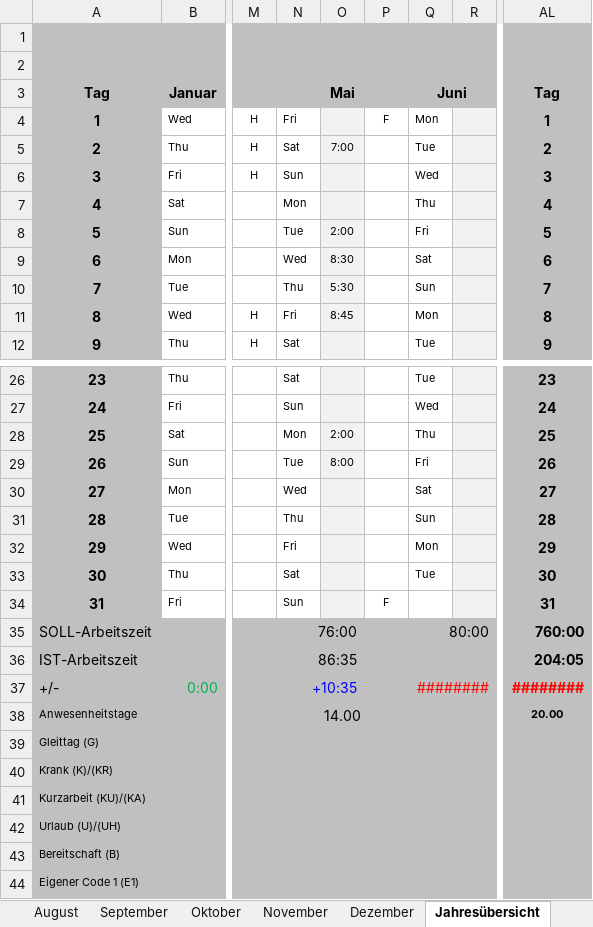
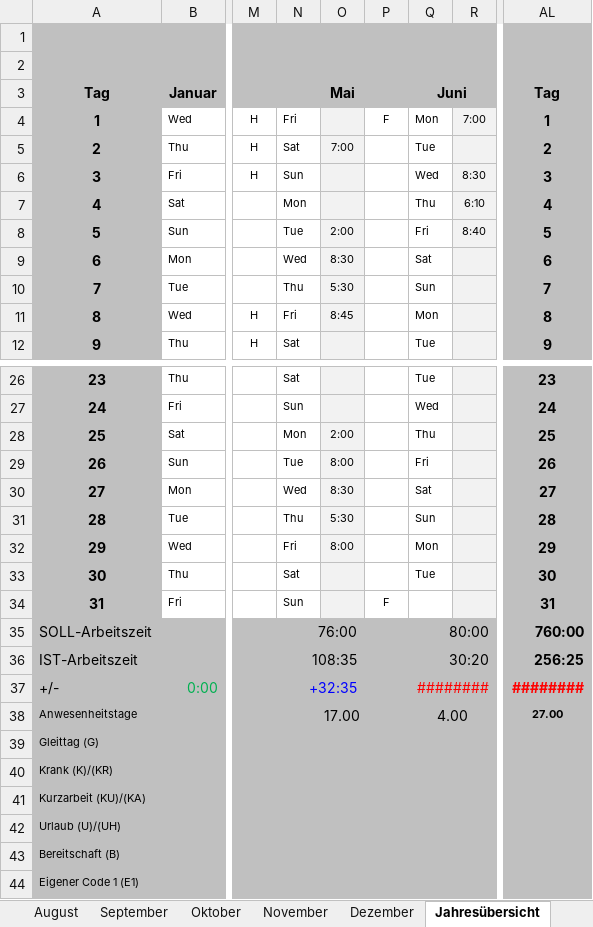
Before and after one commit to CarlosReyesHans/ProjektArbeit_Docs, an Excel workbook: Admin/Arbeitszeiterfassung-2020-jcr.xlsx, sheet Jahresübersicht, drawn as a sheet; only a part is shown, gaps mark what is left out; values as stored, in another font and other column widths than the file's, no borders; conditional formats not drawn; the diff names each change by its address in the sheet, - before the commit and + after, or states it on an @@ line.

```diff
--- a/Admin/Arbeitszeiterfassung-2020-jcr.xlsx (sheet Jahresübersicht)
+++ b/Admin/Arbeitszeiterfassung-2020-jcr.xlsx (sheet Jahresübersicht)
-R4: (empty)
+R4: 7:00
-R6: (empty)
+R6: 8:30
-R7: (empty)
+R7: 6:10
-R8: (empty)
+R8: 8:40
-O30: (empty)
+O30: 8:30
-O31: (empty)
+O31: 5:30
-O32: (empty)
+O32: 8:00
-N36 (Mai): 86:35
+N36 (Mai): 108:35
-Q36 (Juni): (empty)
+Q36 (Juni): 30:20
-AL36 (Tag): 204:05
+AL36 (Tag): 256:25
-N37 (Mai): +10:35
+N37 (Mai): +32:35
-N38 (Mai): 14.00
+N38 (Mai): 17.00
-Q38 (Juni): (empty)
+Q38 (Juni): 4.00
-AL38 (Tag): 20.00
+AL38 (Tag): 27.00
```
Also changed, not shown: sheet Juni, sheet Mai, sheet Juli, sheet Fahrtkosten, charts or pictures, 3 other files.
